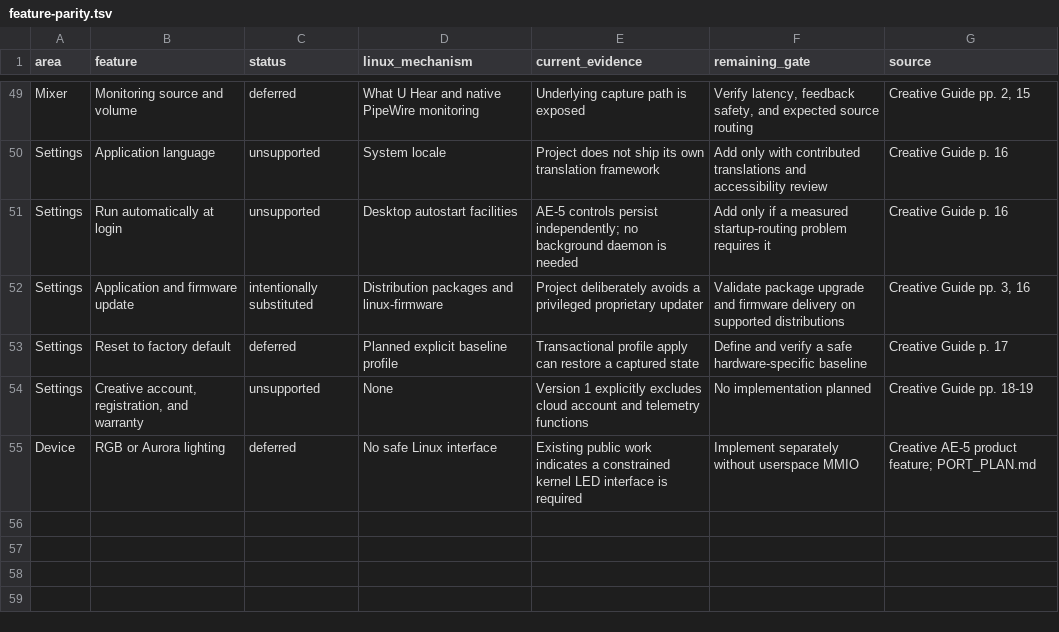
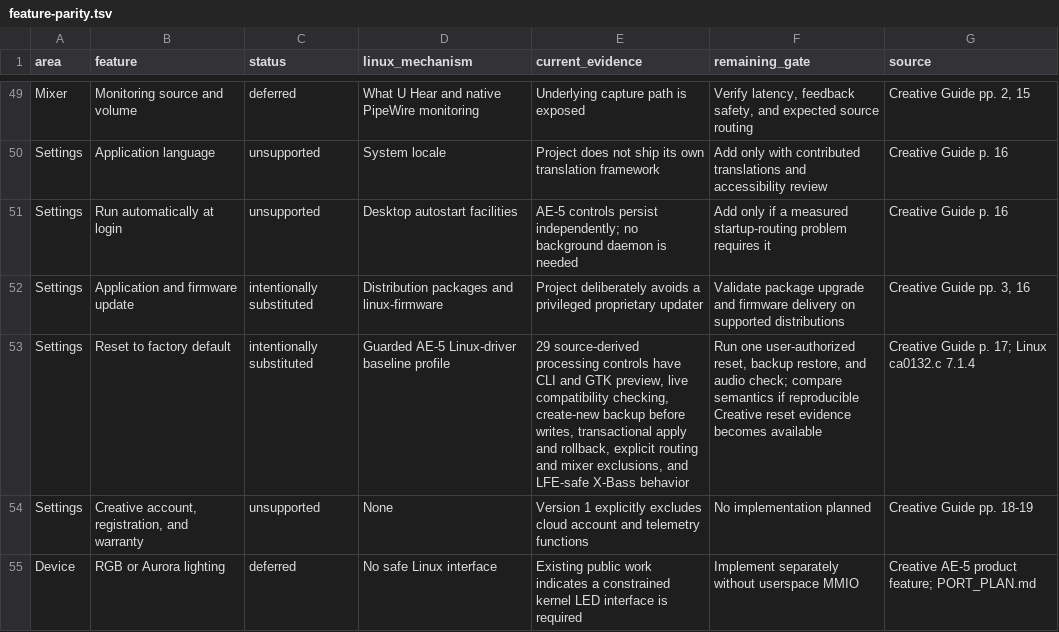
Before and after one commit to klimovich008/ae5-linux-control, a TSV file: feature-parity.tsv, drawn as a sheet; only a part is shown, gaps mark what is left out.

Commit message:
Add guarded Linux driver default reset

```diff
--- a/feature-parity.tsv
+++ b/feature-parity.tsv
@@ -52,3 +52,3 @@ Settings	Run automatically at login	unsupported	Desktop autostart facilities	AE-
 Settings	Application and firmware update	intentionally substituted	Distribution packages and linux-firmware	Project deliberately avoids a privileged proprietary updater	Validate package upgrade and firmware delivery on supported distributions	Creative Guide pp. 3, 16
-Settings	Reset to factory default	deferred	Planned explicit baseline profile	Transactional profile apply can restore a captured state	Define and verify a safe hardware-specific baseline	Creative Guide p. 17
+Settings	Reset to factory default	intentionally substituted	Guarded AE-5 Linux-driver baseline profile	29 source-derived processing controls have CLI and GTK preview, live compatibility checking, create-new backup before writes, transactional apply and rollback, explicit routing and mixer exclusions, and LFE-safe X-Bass behavior	Run one user-authorized reset, backup restore, and audio check; compare semantics if reproducible Creative reset evidence becomes available	Creative Guide p. 17; Linux ca0132.c 7.1.4
 Settings	Creative account, registration, and warranty	unsupported	None	Version 1 explicitly excludes cloud account and telemetry functions	No implementation planned	Creative Guide pp. 18-19
```
Also changed, not shown: 6 other files.
